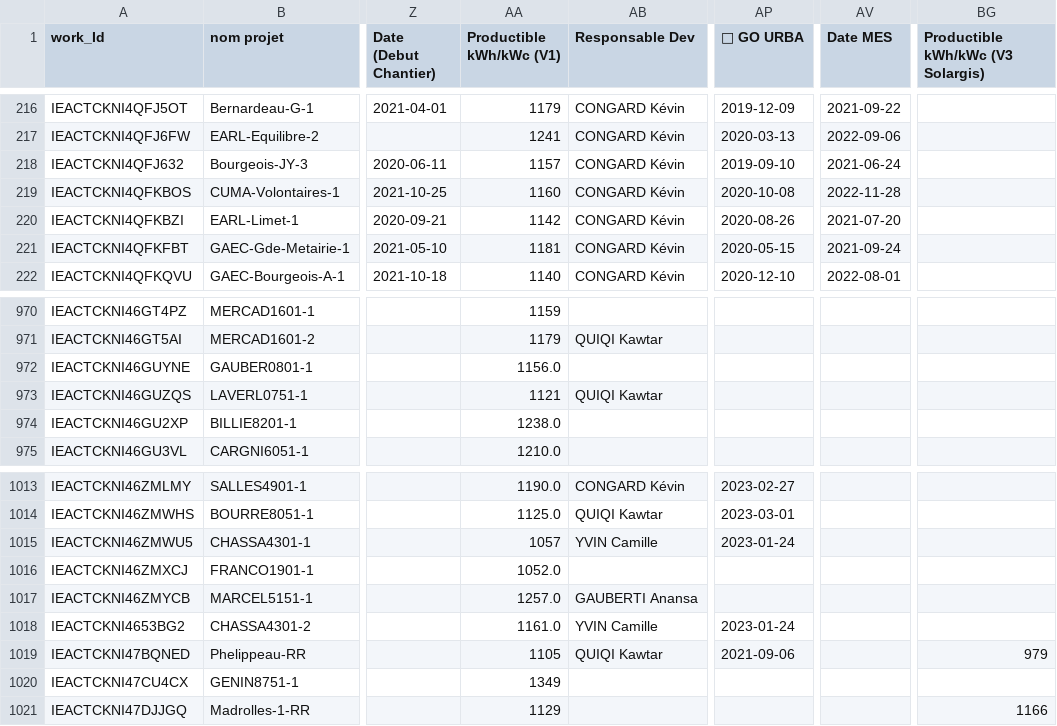
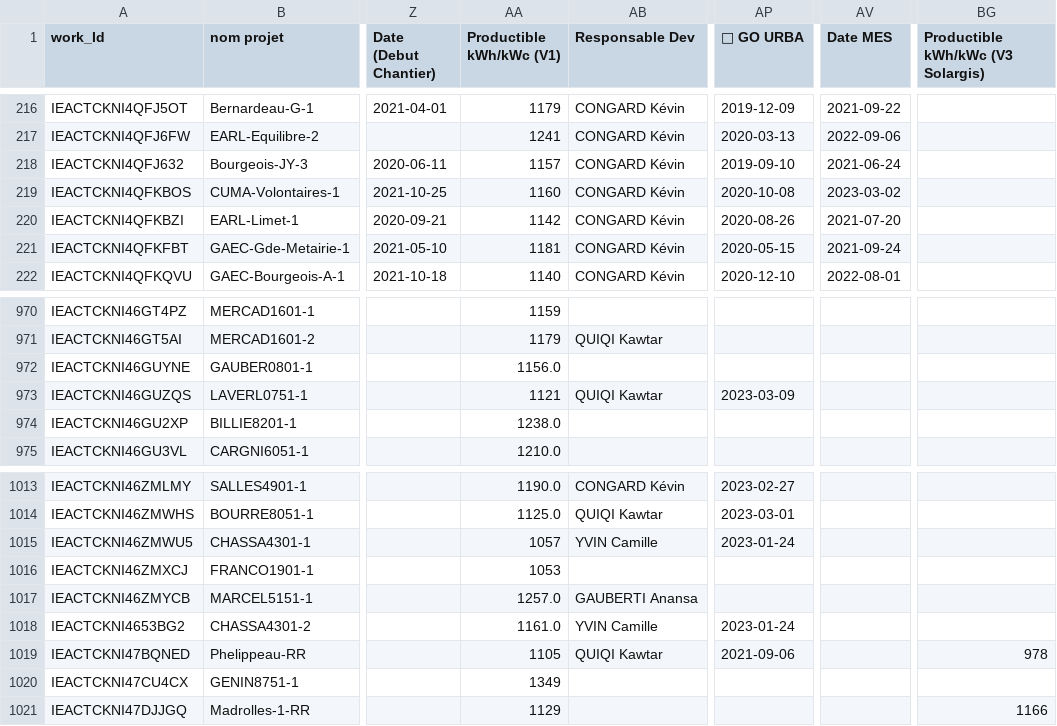
Before and after one commit to TaoPENG1985/Detection_PDF_Temps, a CSV file: Resultat/res_001_Projet0032.csv, drawn as a sheet; only a part is shown, gaps mark what is left out; the diff covers the shown part only; the diff names each change by its address in the sheet, - before the commit and + after, or states it on an @@ line.

```diff
--- a/Resultat/res_001_Projet0032.csv
+++ b/Resultat/res_001_Projet0032.csv
-AV219 (Date MES): 2022-11-28
+AV219 (Date MES): 2023-03-02
-AP973 (📆 GO URBA): (empty)
+AP973 (📆 GO URBA): 2023-03-09
-AA1016 (Productible kWh/kWc (V1)): 1052.0
+AA1016 (Productible kWh/kWc (V1)): 1053
-BG1019: 979
+BG1019: 978
```
Also changed, not shown: 3 added rows and 14 edited cells elsewhere in this file, 24 other files.
